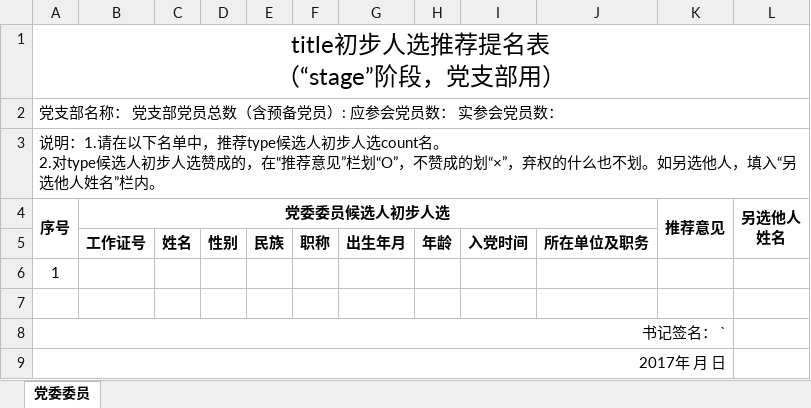
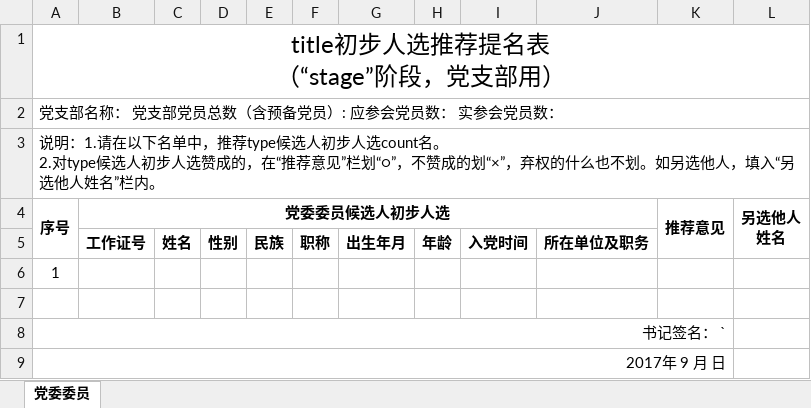
Before and after one commit to xvchaoqun/owip, an Excel workbook: src/main/resources/xlsx/pcs/wy-1-1_6.xlsx, sheet 党委委员, drawn as a sheet; values as stored, in another font and other column widths than the file's, no borders; the diff names each change by its address in the sheet, - before the commit and + after, or states it on an @@ line.

```diff
--- a/src/main/resources/xlsx/pcs/wy-1-1_6.xlsx (sheet 党委委员)
+++ b/src/main/resources/xlsx/pcs/wy-1-1_6.xlsx (sheet 党委委员)
-A3 (序号): …见”栏划“O”，不赞成…
+A3 (序号): …见”栏划“○”，不赞成…
-A9 (序号): 2017年 月 日
+A9 (序号): 2017年 9 月 日
```
Also changed, not shown: 12 other files.
